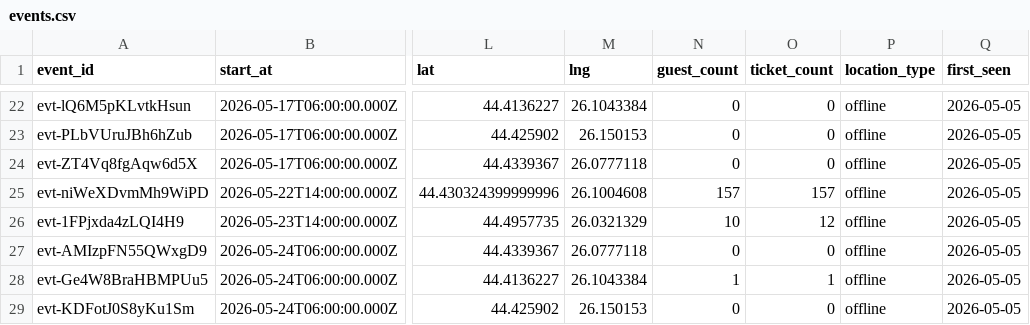
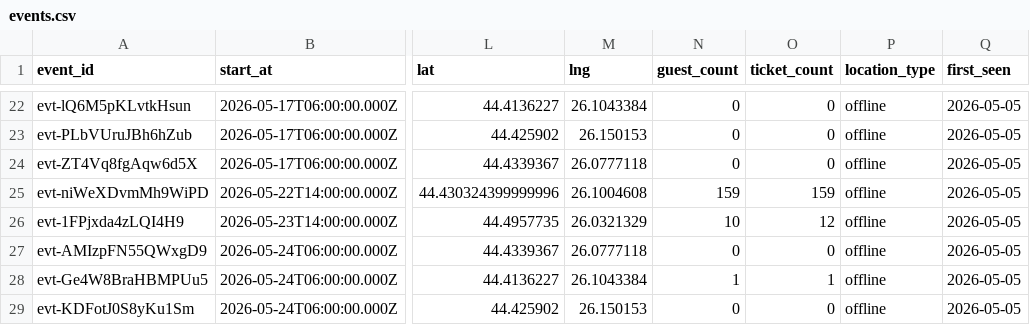
Before and after one commit to FlorinPopaCodes/bucharest-meetup-tracker, a CSV file: data/events.csv, drawn as a sheet; only a part is shown, gaps mark what is left out; the diff names each change by its address in the sheet, - before the commit and + after, or states it on an @@ line.

```diff
--- a/data/events.csv
+++ b/data/events.csv
-N25 (guest_count): 157
+N25 (guest_count): 159
-O25 (ticket_count): 157
+O25 (ticket_count): 159
```
Also changed, not shown: 2 other files.
